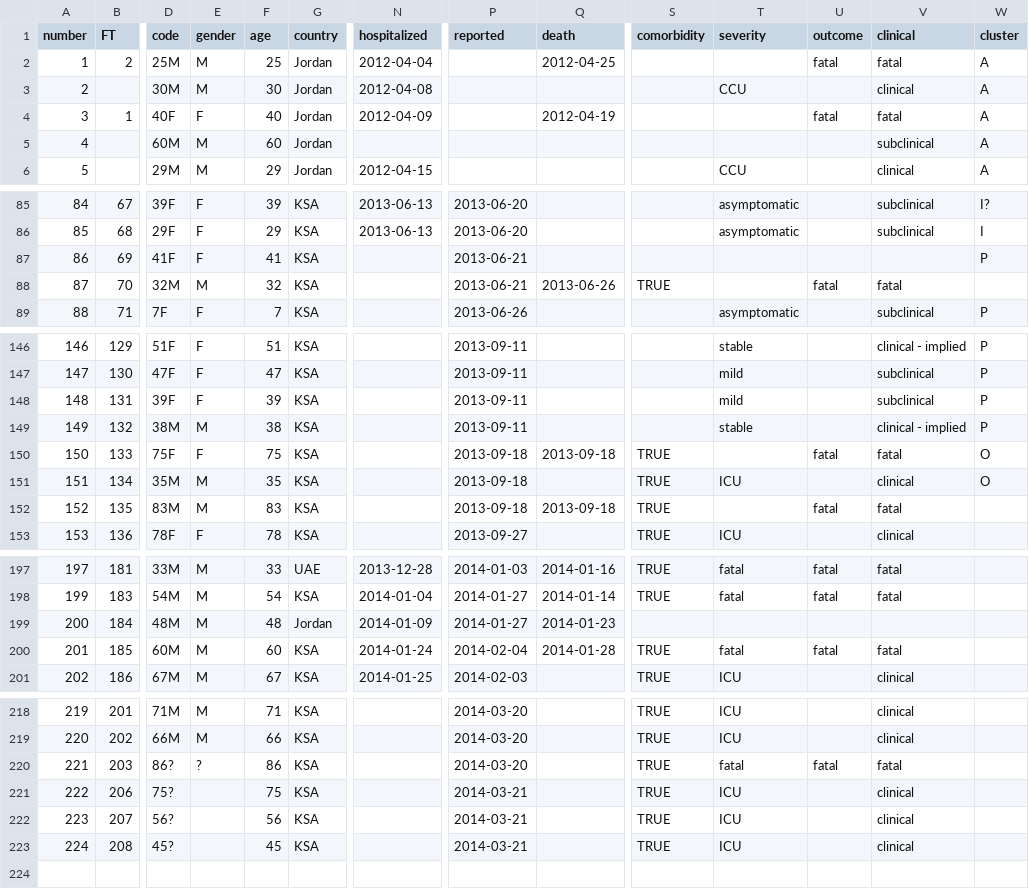
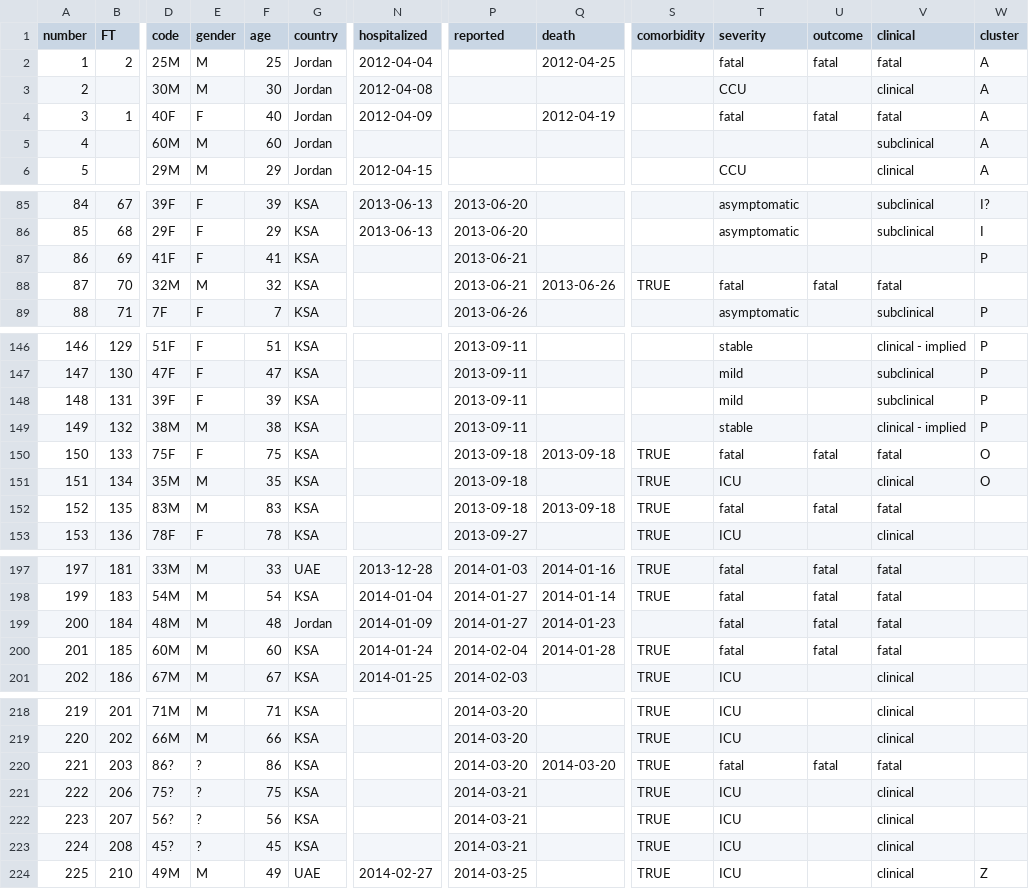
Before and after one commit to rambaut/MERS-Cases, a CSV file: data/cases.csv, drawn as a sheet; only a part is shown, gaps mark what is left out; rows hold the shown columns only; the diff covers the shown part only; the diff names each change by its address in the sheet, - before the commit and + after, or states it on an @@ line.

Commit message:
Cleaned up table slightly

```diff
--- a/data/cases.csv
+++ b/data/cases.csv
-T2 (severity): (empty)
+T2 (severity): fatal
-T4 (severity): (empty)
+T4 (severity): fatal
-T88 (severity): (empty)
+T88 (severity): fatal
-T150 (severity): (empty)
+T150 (severity): fatal
-T152 (severity): (empty)
+T152 (severity): fatal
-T199 (severity): (empty)
+T199 (severity): fatal
-U199 (outcome): (empty)
+U199 (outcome): fatal
-V199 (clinical): (empty)
+V199 (clinical): fatal
-Q220 (death): (empty)
+Q220 (death): 2014-03-20
-E221:E223 (gender): (empty)
+E221:E223 (gender): ?
+row 224: 225 | 210 | 49M | M | 49 | UAE | 2014-02-27 | 2014-03-25 |  | TRUE | ICU |  | clinical | Z
```
Also changed, not shown: 68 edited cells elsewhere in this file.
